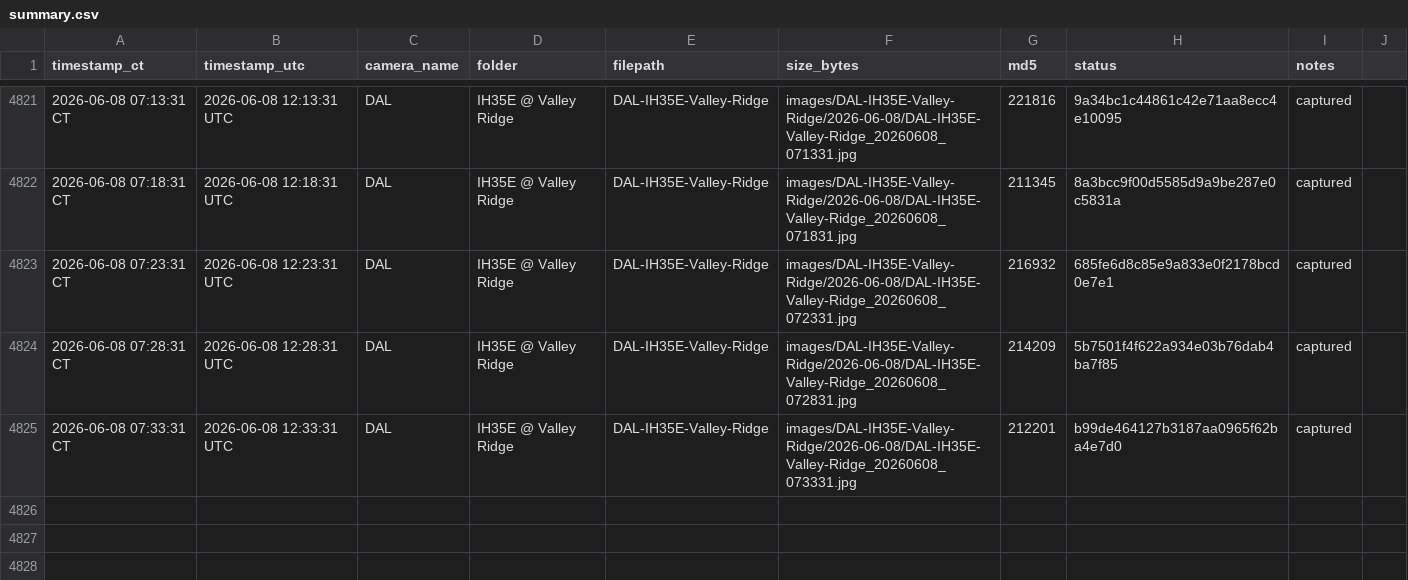
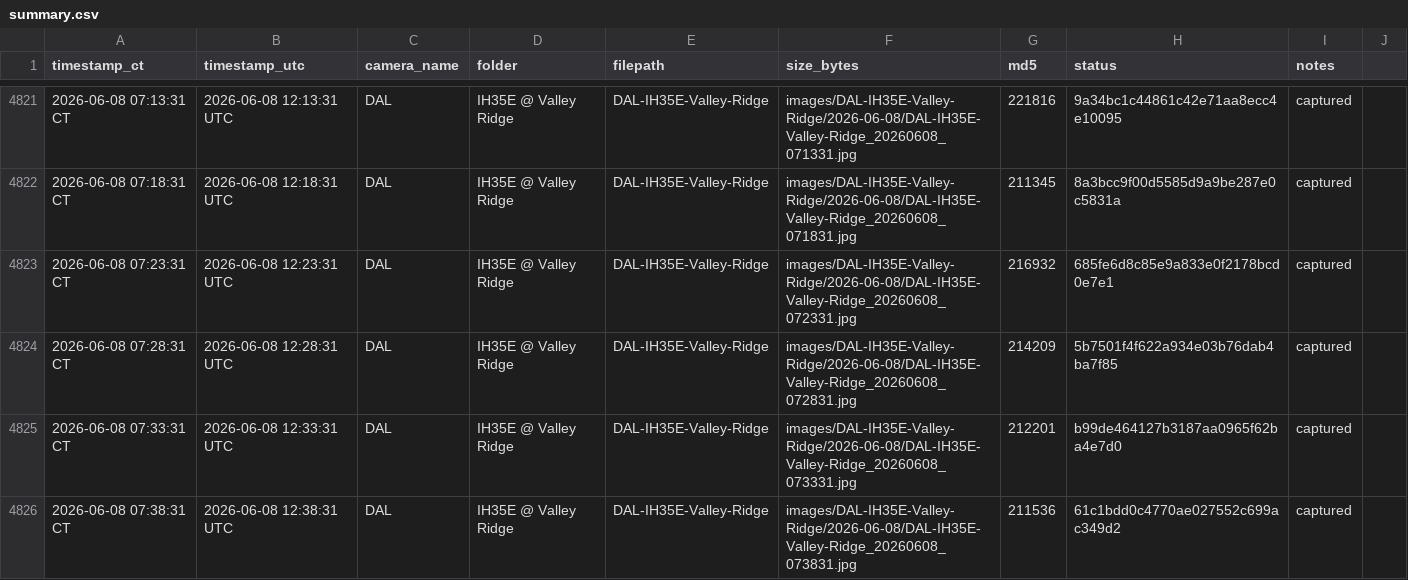
Before and after one commit to aifornsb/txdot-cameras, a CSV file: summary.csv, drawn as a sheet; only a part is shown, gaps mark what is left out.

Commit message:
IH35E Valley Ridge — 2026-06-08 12:38 UTC

```diff
--- a/summary.csv
+++ b/summary.csv
@@ -4825 +4825,2 @@ timestamp_ct,timestamp_utc,camera_name,folder,filepath,size_bytes,md5,status,not
 2026-06-08 07:33:31 CT,2026-06-08 12:33:31 UTC,DAL,IH35E @ Valley Ridge,DAL-IH35E-Valley-Ridge,images/DAL-IH35E-Valley-Ridge/2026-06-08/DAL-IH35E-Valley-Ridge_20260608_073331.jpg,212201,b99de464127b3187aa0965f62ba4e7d0,captured,
+2026-06-08 07:38:31 CT,2026-06-08 12:38:31 UTC,DAL,IH35E @ Valley Ridge,DAL-IH35E-Valley-Ridge,images/DAL-IH35E-Valley-Ridge/2026-06-08/DAL-IH35E-Valley-Ridge_20260608_073831.jpg,211536,61c1bdd0c4770ae027552c699ac349d2,captured,
```
Also changed, not shown: 1 other file.
